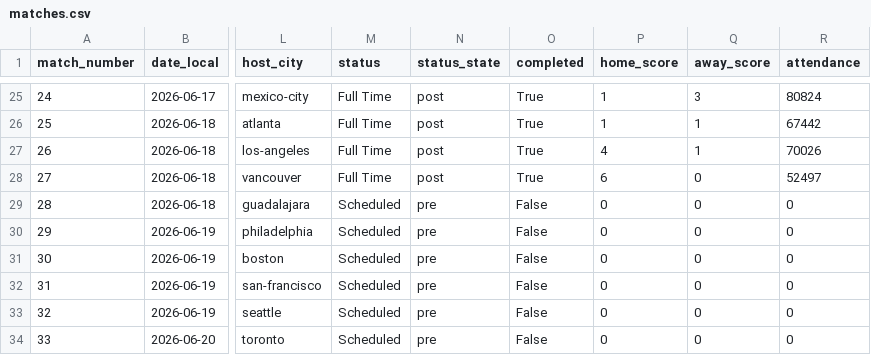
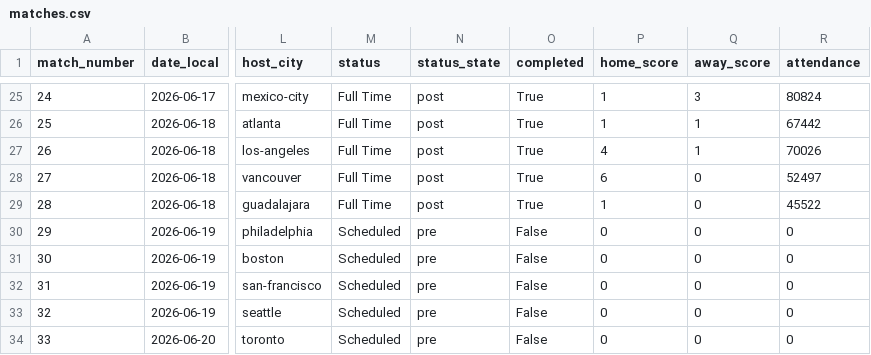
Before and after one commit to fcbhuai-afk/worldcup26, a CSV file: data/processed/matches.csv, drawn as a sheet; only a part is shown, gaps mark what is left out; the diff names each change by its address in the sheet, - before the commit and + after, or states it on an @@ line.

```diff
--- a/data/processed/matches.csv
+++ b/data/processed/matches.csv
-M29 (status): Scheduled
+M29 (status): Full Time
-N29 (status_state): pre
+N29 (status_state): post
-O29 (completed): False
+O29 (completed): True
-P29 (home_score): 0
+P29 (home_score): 1
-R29 (attendance): 0
+R29 (attendance): 45522
```
Also changed, not shown: data/processed/knockout_round32_simulation.csv, data/processed/schedule_crosscheck_zhibo8.csv, 6 other files.
